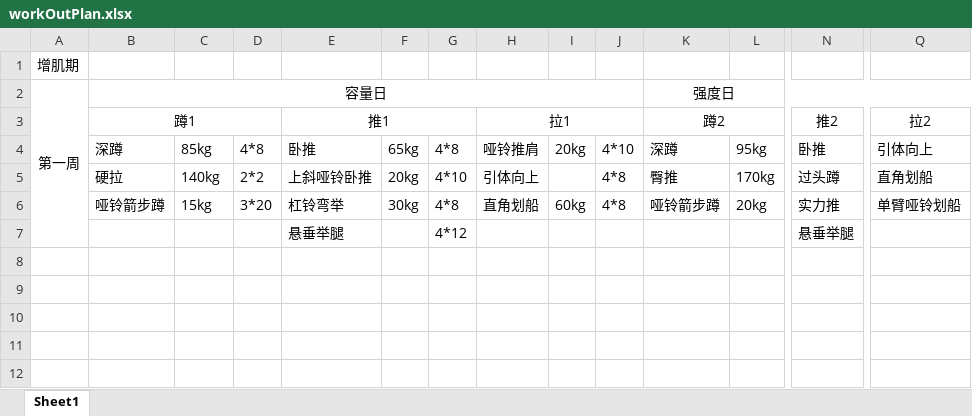
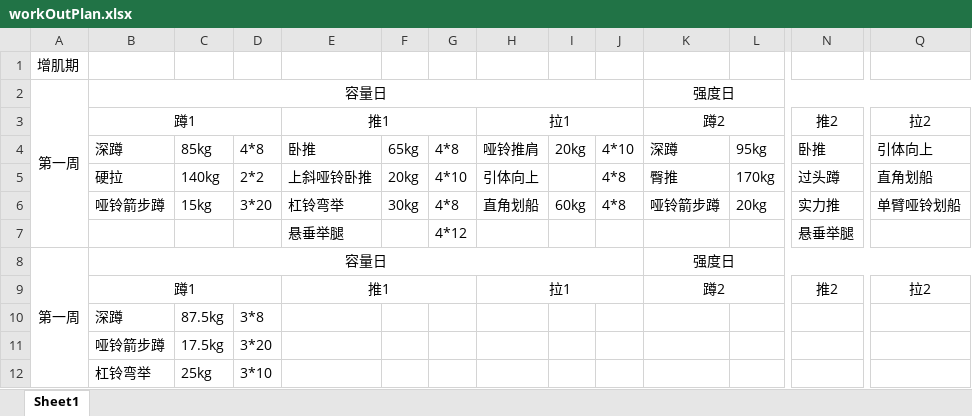
Before and after one commit to lcliu420/workout, an Excel workbook: 2024/workOutPlan.xlsx, sheet Sheet1, drawn as a sheet; only a part is shown, gaps mark what is left out; values as stored, in another font and other column widths than the file's, no borders; rows hold the shown columns only; the diff names each change by its address in the sheet, - before the commit and + after, or states it on an @@ line.

```diff
--- a/2024/workOutPlan.xlsx (sheet Sheet1)
+++ b/2024/workOutPlan.xlsx (sheet Sheet1)
+row 8: 第一周 | 容量日 |  |  |  |  |  |  |  |  | 强度日
+row 9:  | 蹲1 |  |  | 推1 |  |  | 拉1 |  |  | 蹲2 |  | 推2 | 拉2
+row 10:  | 深蹲 | 87.5kg | 3*8
+row 11:  | 哑铃箭步蹲 | 17.5kg | 3*20
+row 12:  | 杠铃弯举 | 25kg | 3*10
```
Also changed, not shown: 1 other file.
